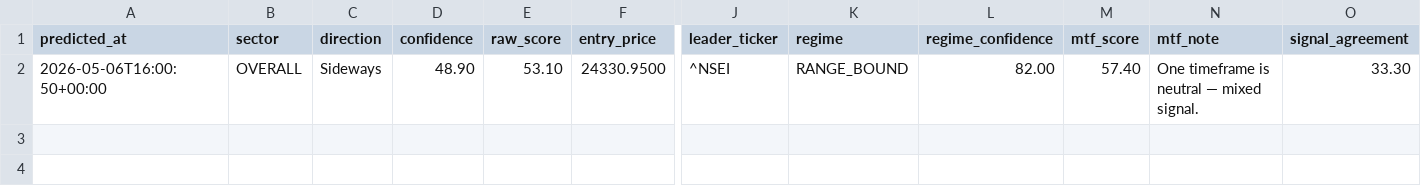
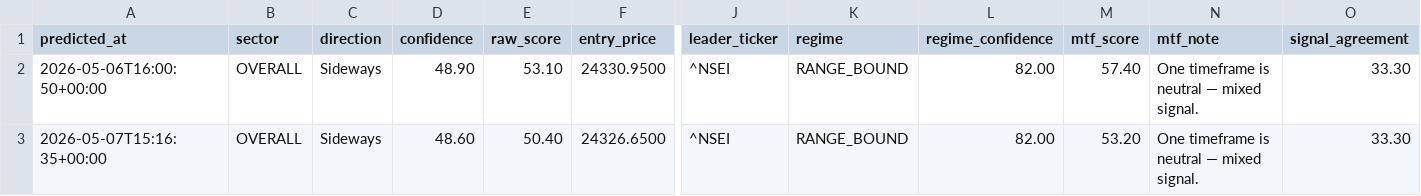
Before and after one commit to Hritvik69/nse-sentinel_MAX_, a CSV file: data/sector_prediction_log.csv, drawn as a sheet; only a part is shown, gaps mark what is left out; rows hold the shown columns only; the diff names each change by its address in the sheet, - before the commit and + after, or states it on an @@ line.

Commit message:
auto: update data/sector_prediction_log.csv

```diff
--- a/data/sector_prediction_log.csv
+++ b/data/sector_prediction_log.csv
+row 3: 2026-05-07T15:16:35+00:00 | OVERALL | Sideways | 48.60 | 50.40 | 24326.6500 | ^NSEI | RANGE_BOUND | 82.00 | 53.20 | One timeframe is neutral — mixed signal. | 33.30
```
